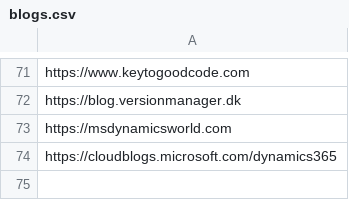
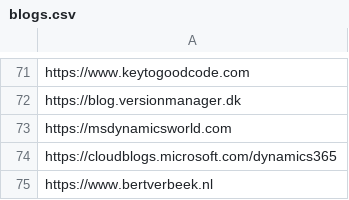
Before and after one commit to DmitryKatson/centralQ-ai, a CSV file: Knowledgebase/blogs.csv, drawn as a sheet; only a part is shown, gaps mark what is left out; the diff names each change by its address in the sheet, - before the commit and + after, or states it on an @@ line.

Commit message:
added blog

```diff
--- a/Knowledgebase/blogs.csv
+++ b/Knowledgebase/blogs.csv
+row 75: https://www.bertverbeek.nl
```
